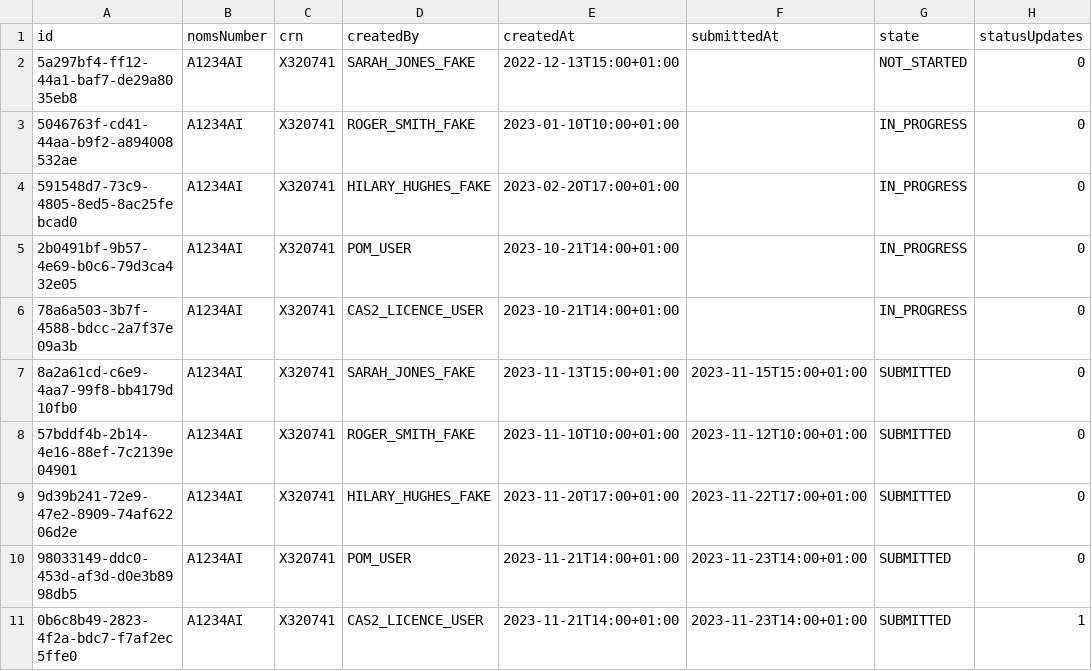
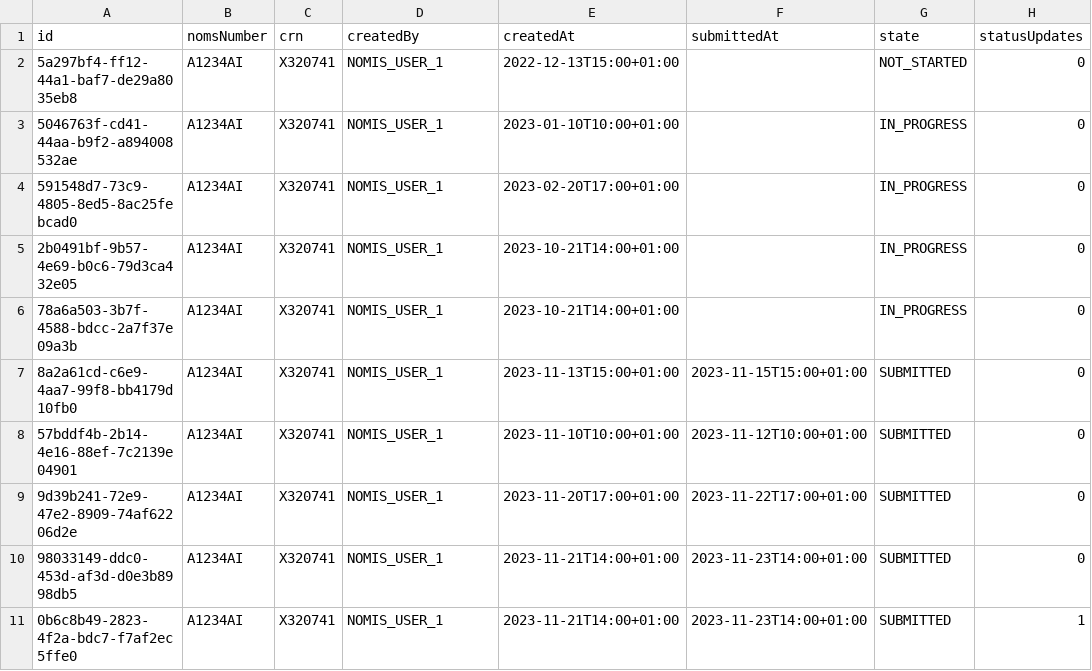
Before and after one commit to ministryofjustice/hmpps-approved-premises-api, a CSV file: src/main/resources/db/seed/local+dev+test/10__cas2v2_applications.csv, drawn as a sheet; only a part is shown; the diff names each change by its address in the sheet, - before the commit and + after, or states it on an @@ line.

Commit message:
creates users and applicationa

```diff
--- a/src/main/resources/db/seed/local+dev+test/10__cas2v2_applications.csv
+++ b/src/main/resources/db/seed/local+dev+test/10__cas2v2_applications.csv
-D2 (createdBy): SARAH_JONES_FAKE
+D2 (createdBy): NOMIS_USER_1
-D3 (createdBy): ROGER_SMITH_FAKE
+D3 (createdBy): NOMIS_USER_1
-D4 (createdBy): HILARY_HUGHES_FAKE
+D4 (createdBy): NOMIS_USER_1
-D5 (createdBy): POM_USER
+D5 (createdBy): NOMIS_USER_1
-D6 (createdBy): CAS2_LICENCE_USER
+D6 (createdBy): NOMIS_USER_1
-D7 (createdBy): SARAH_JONES_FAKE
+D7 (createdBy): NOMIS_USER_1
-D8 (createdBy): ROGER_SMITH_FAKE
+D8 (createdBy): NOMIS_USER_1
-D9 (createdBy): HILARY_HUGHES_FAKE
+D9 (createdBy): NOMIS_USER_1
-D10 (createdBy): POM_USER
+D10 (createdBy): NOMIS_USER_1
-D11 (createdBy): CAS2_LICENCE_USER
+D11 (createdBy): NOMIS_USER_1
```
Also changed, not shown: src/main/resources/db/seed/local+dev+test/09__cas2v2_users.csv, 4 other files.
